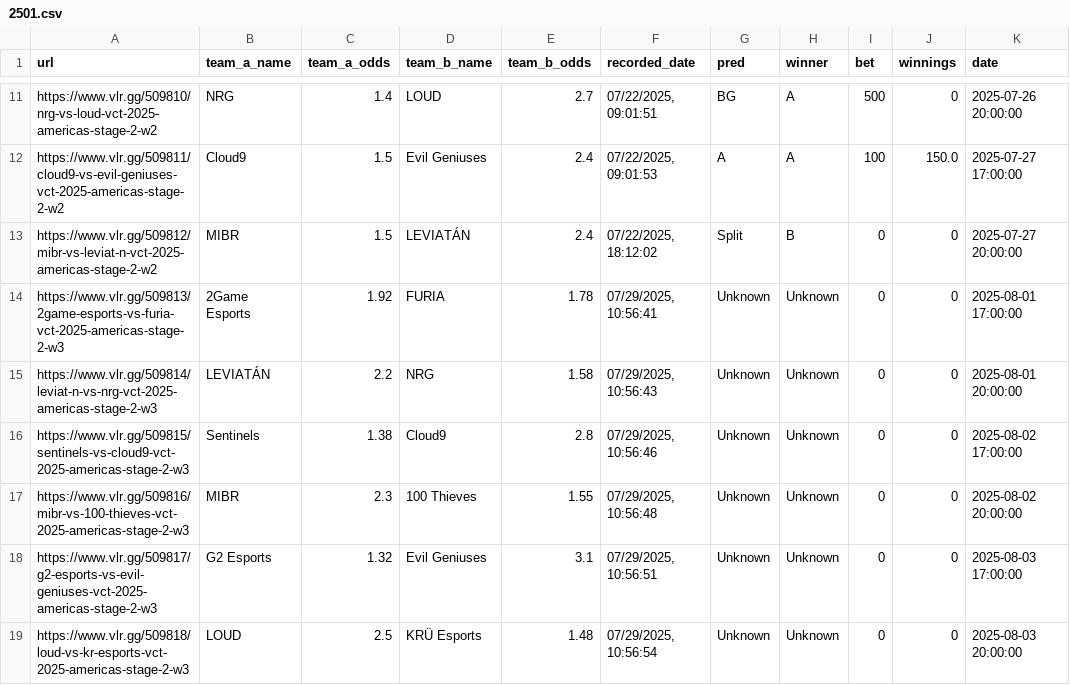
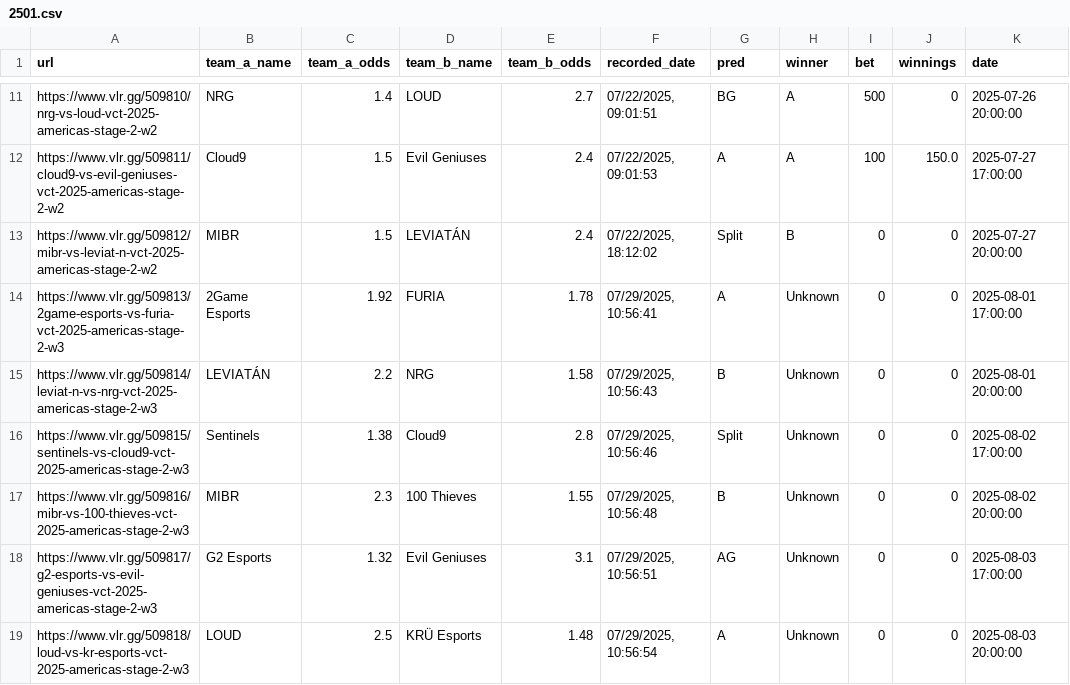
Before and after one commit to mrshmllow/platchat-backtest, a CSV file: 2501.csv, drawn as a sheet; only a part is shown, gaps mark what is left out.

Commit message:
add americas preds

```diff
--- a/2501.csv
+++ b/2501.csv
@@ -13,7 +13,7 @@ https://www.vlr.gg/509811/cloud9-vs-evil-geniuses-vct-2025-americas-stage-2-w2	C
 https://www.vlr.gg/509812/mibr-vs-leviat-n-vct-2025-americas-stage-2-w2	MIBR	1.5	LEVIATÁN	2.4	07/22/2025, 18:12:02	Split	B	0	0	2025-07-27 20:00:00
-https://www.vlr.gg/509813/2game-esports-vs-furia-vct-2025-americas-stage-2-w3	2Game Esports	1.92	FURIA	1.78	07/29/2025, 10:56:41	Unknown	Unknown	0	0	2025-08-01 17:00:00
-https://www.vlr.gg/509814/leviat-n-vs-nrg-vct-2025-americas-stage-2-w3	LEVIATÁN	2.2	NRG	1.58	07/29/2025, 10:56:43	Unknown	Unknown	0	0	2025-08-01 20:00:00
-https://www.vlr.gg/509815/sentinels-vs-cloud9-vct-2025-americas-stage-2-w3	Sentinels	1.38	Cloud9	2.8	07/29/2025, 10:56:46	Unknown	Unknown	0	0	2025-08-02 17:00:00
-https://www.vlr.gg/509816/mibr-vs-100-thieves-vct-2025-americas-stage-2-w3	MIBR	2.3	100 Thieves	1.55	07/29/2025, 10:56:48	Unknown	Unknown	0	0	2025-08-02 20:00:00
-https://www.vlr.gg/509817/g2-esports-vs-evil-geniuses-vct-2025-americas-stage-2-w3	G2 Esports	1.32	Evil Geniuses	3.1	07/29/2025, 10:56:51	Unknown	Unknown	0	0	2025-08-03 17:00:00
-https://www.vlr.gg/509818/loud-vs-kr-esports-vct-2025-americas-stage-2-w3	LOUD	2.5	KRÜ Esports	1.48	07/29/2025, 10:56:54	Unknown	Unknown	0	0	2025-08-03 20:00:00
+https://www.vlr.gg/509813/2game-esports-vs-furia-vct-2025-americas-stage-2-w3	2Game Esports	1.92	FURIA	1.78	07/29/2025, 10:56:41	A	Unknown	0	0	2025-08-01 17:00:00
+https://www.vlr.gg/509814/leviat-n-vs-nrg-vct-2025-americas-stage-2-w3	LEVIATÁN	2.2	NRG	1.58	07/29/2025, 10:56:43	B	Unknown	0	0	2025-08-01 20:00:00
+https://www.vlr.gg/509815/sentinels-vs-cloud9-vct-2025-americas-stage-2-w3	Sentinels	1.38	Cloud9	2.8	07/29/2025, 10:56:46	Split	Unknown	0	0	2025-08-02 17:00:00
+https://www.vlr.gg/509816/mibr-vs-100-thieves-vct-2025-americas-stage-2-w3	MIBR	2.3	100 Thieves	1.55	07/29/2025, 10:56:48	B	Unknown	0	0	2025-08-02 20:00:00
+https://www.vlr.gg/509817/g2-esports-vs-evil-geniuses-vct-2025-americas-stage-2-w3	G2 Esports	1.32	Evil Geniuses	3.1	07/29/2025, 10:56:51	AG	Unknown	0	0	2025-08-03 17:00:00
+https://www.vlr.gg/509818/loud-vs-kr-esports-vct-2025-americas-stage-2-w3	LOUD	2.5	KRÜ Esports	1.48	07/29/2025, 10:56:54	A	Unknown	0	0	2025-08-03 20:00:00
```
